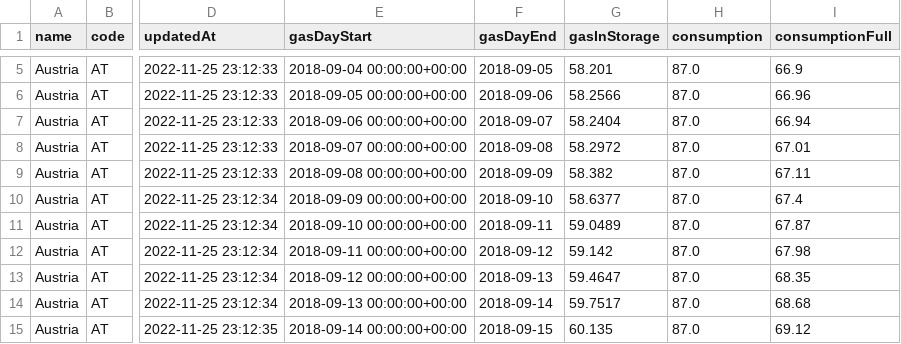
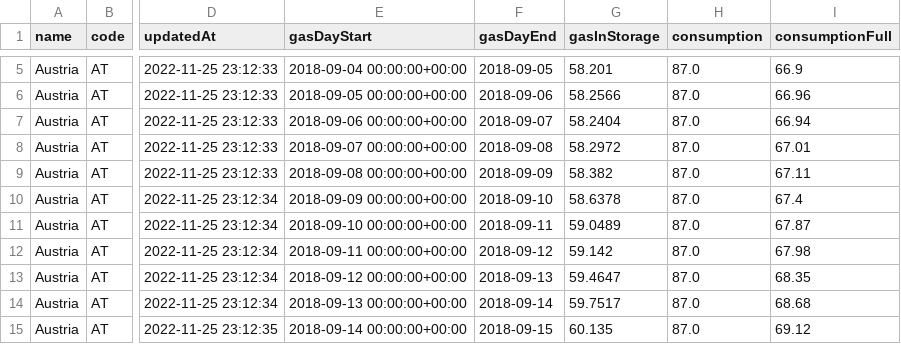
Before and after one commit to Jstavik/pp-dashboard, a CSV file: data/history/gie_all_storage/2018-09.csv, drawn as a sheet; only a part is shown, gaps mark what is left out; the diff names each change by its address in the sheet, - before the commit and + after, or states it on an @@ line.

```diff
--- a/data/history/gie_all_storage/2018-09.csv
+++ b/data/history/gie_all_storage/2018-09.csv
-G10 (gasInStorage): 58.6377
+G10 (gasInStorage): 58.6378
```
Also changed, not shown: data/history/gie_all_storage/2016-06.csv, data/history/gie_all_storage/2016-07.csv, 8 other files.
